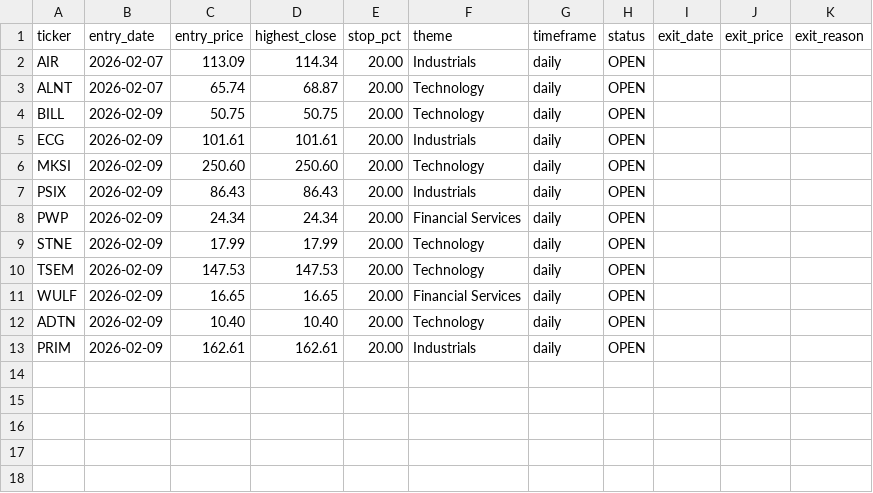
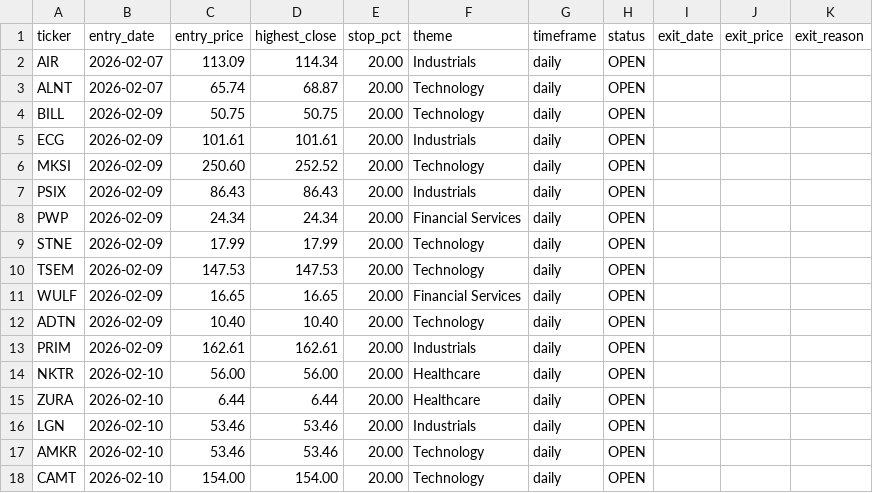
Before and after one commit to Amigo100/bos_momentum_scanner, a CSV file: trades/daily_portfolio.csv, drawn as a sheet.

```diff
--- a/trades/daily_portfolio.csv
+++ b/trades/daily_portfolio.csv
@@ -5,3 +5,3 @@ BILL,2026-02-09,50.75,50.75,20.00,Technology,daily,OPEN,,,
 ECG,2026-02-09,101.61,101.61,20.00,Industrials,daily,OPEN,,,
-MKSI,2026-02-09,250.60,250.60,20.00,Technology,daily,OPEN,,,
+MKSI,2026-02-09,250.60,252.52,20.00,Technology,daily,OPEN,,,
 PSIX,2026-02-09,86.43,86.43,20.00,Industrials,daily,OPEN,,,
@@ -13 +13,6 @@ ADTN,2026-02-09,10.40,10.40,20.00,Technology,daily,OPEN,,,
 PRIM,2026-02-09,162.61,162.61,20.00,Industrials,daily,OPEN,,,
+NKTR,2026-02-10,56.00,56.00,20.00,Healthcare,daily,OPEN,,,
+ZURA,2026-02-10,6.44,6.44,20.00,Healthcare,daily,OPEN,,,
+LGN,2026-02-10,53.46,53.46,20.00,Industrials,daily,OPEN,,,
+AMKR,2026-02-10,53.46,53.46,20.00,Technology,daily,OPEN,,,
+CAMT,2026-02-10,154.00,154.00,20.00,Technology,daily,OPEN,,,
```
Also changed, not shown: 15 other files.
